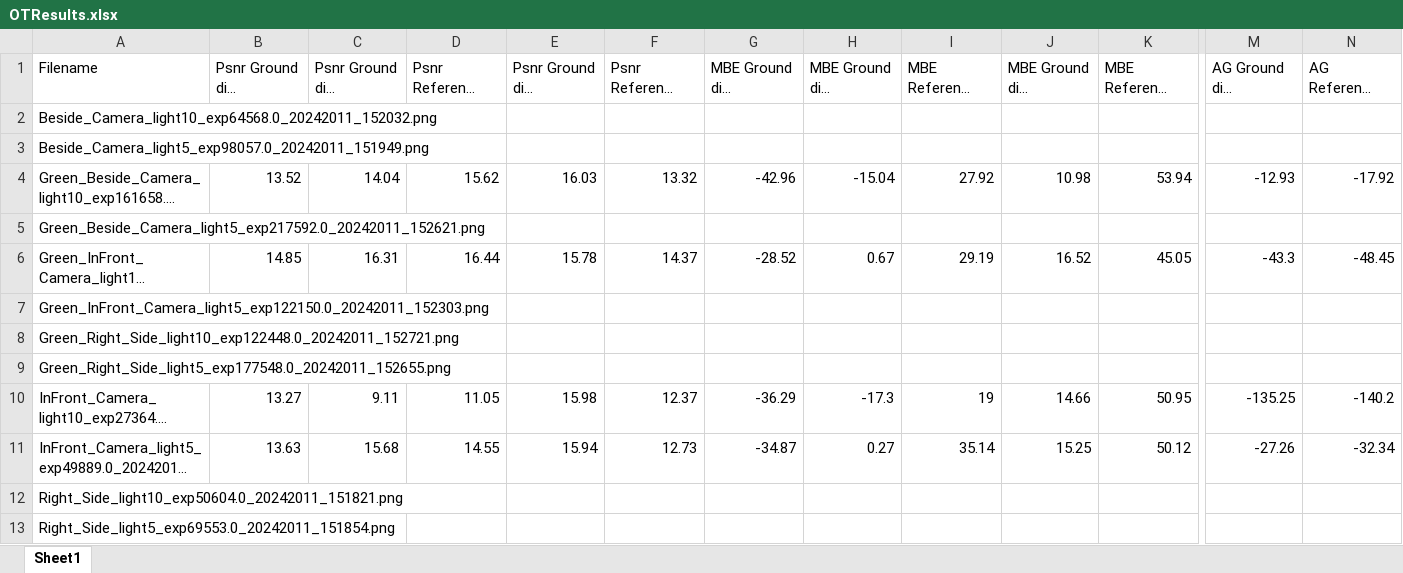
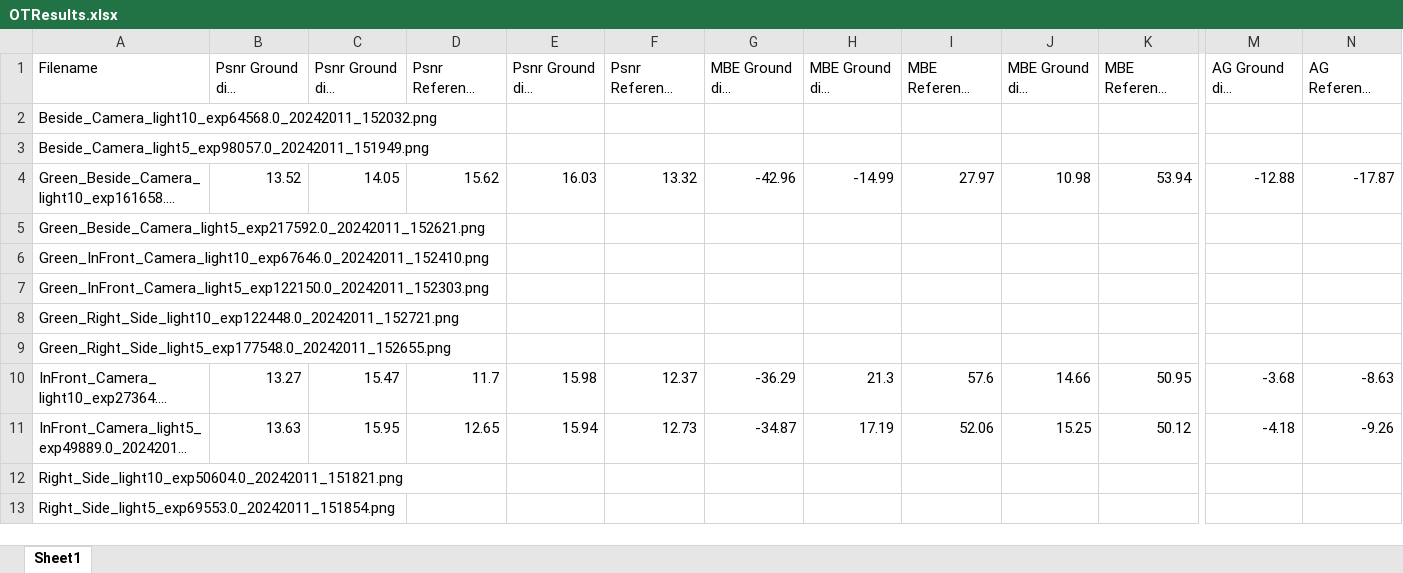
Before and after one commit to jens1906/Robotteknologi-3.-semester, an Excel workbook: P3/Results/Data/Gips/Gypsum30g/Results/OTResults.xlsx, sheet Sheet1, drawn as a sheet; only a part is shown, gaps mark what is left out; long unchanged cells end in …; values as stored, in another font and other column widths than the file's, no borders; the diff covers the shown part only; the diff names each change by its address in the sheet, - before the commit and + after, or states it on an @@ line.

```diff
--- a/P3/Results/Data/Gips/Gypsum30g/Results/OTResults.xlsx (sheet Sheet1)
+++ b/P3/Results/Data/Gips/Gypsum30g/Results/OTResults.xlsx (sheet Sheet1)
-C4 (Psnr Ground diff Enhanced): 14.04
+C4 (Psnr Ground diff Enhanced): 14.05
-H4 (MBE Ground diff Enhanced): -15.04
+H4 (MBE Ground diff Enhanced): -14.99
-I4 (MBE Reference diff Enhanced): 27.92
+I4 (MBE Reference diff Enhanced): 27.97
-M4 (AG Ground diff Enhanced): -12.93
+M4 (AG Ground diff Enhanced): -12.88
-N4 (AG Reference diff Enhanced): -17.92
+N4 (AG Reference diff Enhanced): -17.87
-B6 (Psnr Ground diff Reference): 14.85
+B6 (Psnr Ground diff Reference): (empty)
-C6 (Psnr Ground diff Enhanced): 16.31
+C6 (Psnr Ground diff Enhanced): (empty)
-D6 (Psnr Reference diff Enhanced): 16.44
+D6 (Psnr Reference diff Enhanced): (empty)
-E6 (Psnr Ground diff Dehazed): 15.78
+E6 (Psnr Ground diff Dehazed): (empty)
-F6 (Psnr Reference diff Dehazed): 14.37
+F6 (Psnr Reference diff Dehazed): (empty)
-G6 (MBE Ground diff Reference): -28.52
+G6 (MBE Ground diff Reference): (empty)
-H6 (MBE Ground diff Enhanced): 0.67
+H6 (MBE Ground diff Enhanced): (empty)
-I6 (MBE Reference diff Enhanced): 29.19
+I6 (MBE Reference diff Enhanced): (empty)
-J6 (MBE Ground diff Dehazed): 16.52
+J6 (MBE Ground diff Dehazed): (empty)
-K6 (MBE Reference diff Dehazed): 45.05
+K6 (MBE Reference diff Dehazed): (empty)
-M6 (AG Ground diff Enhanced): -43.3
+M6 (AG Ground diff Enhanced): (empty)
-N6 (AG Reference diff Enhanced): -48.45
+N6 (AG Reference diff Enhanced): (empty)
-C10 (Psnr Ground diff Enhanced): 9.11
+C10 (Psnr Ground diff Enhanced): 15.47
-D10 (Psnr Reference diff Enhanced): 11.05
+D10 (Psnr Reference diff Enhanced): 11.7
-H10 (MBE Ground diff Enhanced): -17.3
+H10 (MBE Ground diff Enhanced): 21.3
-I10 (MBE Reference diff Enhanced): 19
+I10 (MBE Reference diff Enhanced): 57.6
-M10 (AG Ground diff Enhanced): -135.25
+M10 (AG Ground diff Enhanced): -3.68
-N10 (AG Reference diff Enhanced): -140.2
+N10 (AG Reference diff Enhanced): -8.63
-C11 (Psnr Ground diff Enhanced): 15.68
+C11 (Psnr Ground diff Enhanced): 15.95
-D11 (Psnr Reference diff Enhanced): 14.55
+D11 (Psnr Reference diff Enhanced): 12.65
-H11 (MBE Ground diff Enhanced): 0.27
+H11 (MBE Ground diff Enhanced): 17.19
-I11 (MBE Reference diff Enhanced): 35.14
+I11 (MBE Reference diff Enhanced): 52.06
-M11 (AG Ground diff Enhanced): -27.26
+M11 (AG Ground diff Enhanced): -4.18
-N11 (AG Reference diff Enhanced): -32.34
+N11 (AG Reference diff Enhanced): -9.26
```
Also changed, not shown: 6 edited cells elsewhere in this sheet, P3/Results/Data/Clay/Clay0.5g/Results/OTResults.xlsx, P3/Results/Data/Gips/Gypsum12g/Results/OTResults.xlsx, 18 other files.
